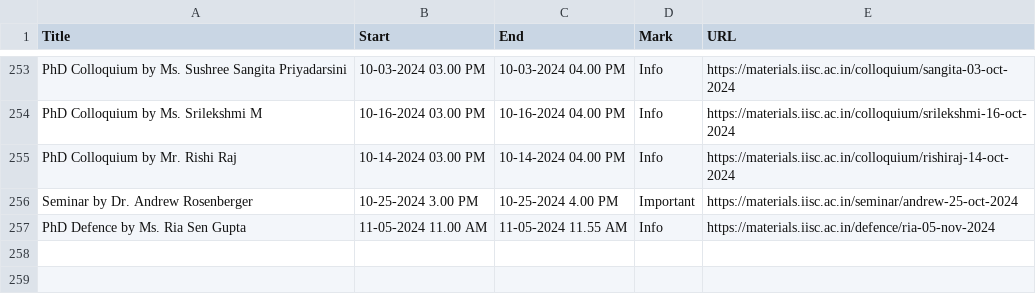
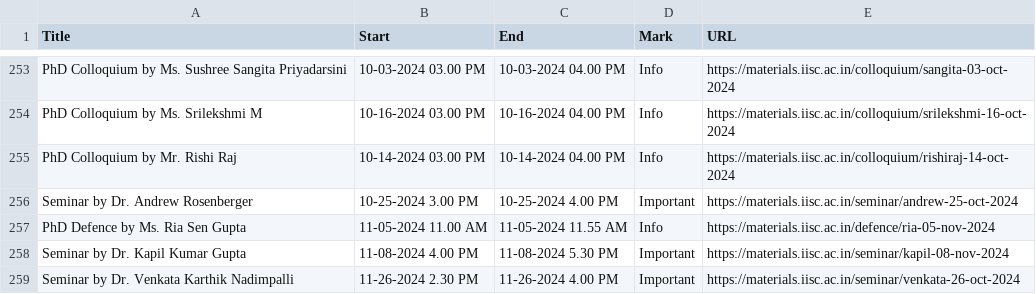
Before and after one commit to mte-iisc/materials-iisc, a CSV file: events/events.csv, drawn as a sheet; only a part is shown, gaps mark what is left out; the diff names each change by its address in the sheet, - before the commit and + after, or states it on an @@ line.

```diff
--- a/events/events.csv
+++ b/events/events.csv
+row 258: Seminar by Dr. Kapil Kumar Gupta | 11-08-2024 4.00 PM | 11-08-2024 5.30 PM | Important | https://materials.iisc.ac.in/seminar/kapil-08-nov-2024
+row 259: Seminar by Dr. Venkata Karthik Nadimpalli | 11-26-2024 2.30 PM | 11-26-2024 4.00 PM | Important | https://materials.iisc.ac.in/seminar/venkata-26-oct-2024
```
Also changed, not shown: _site/events/events.csv, 10 other files.
